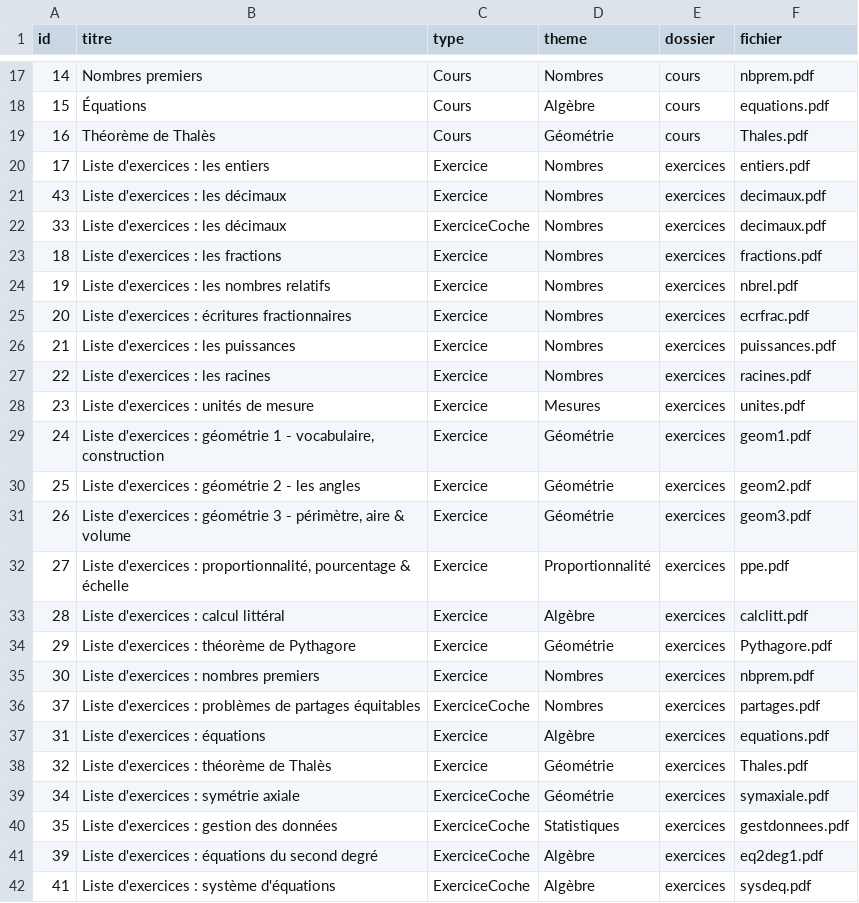
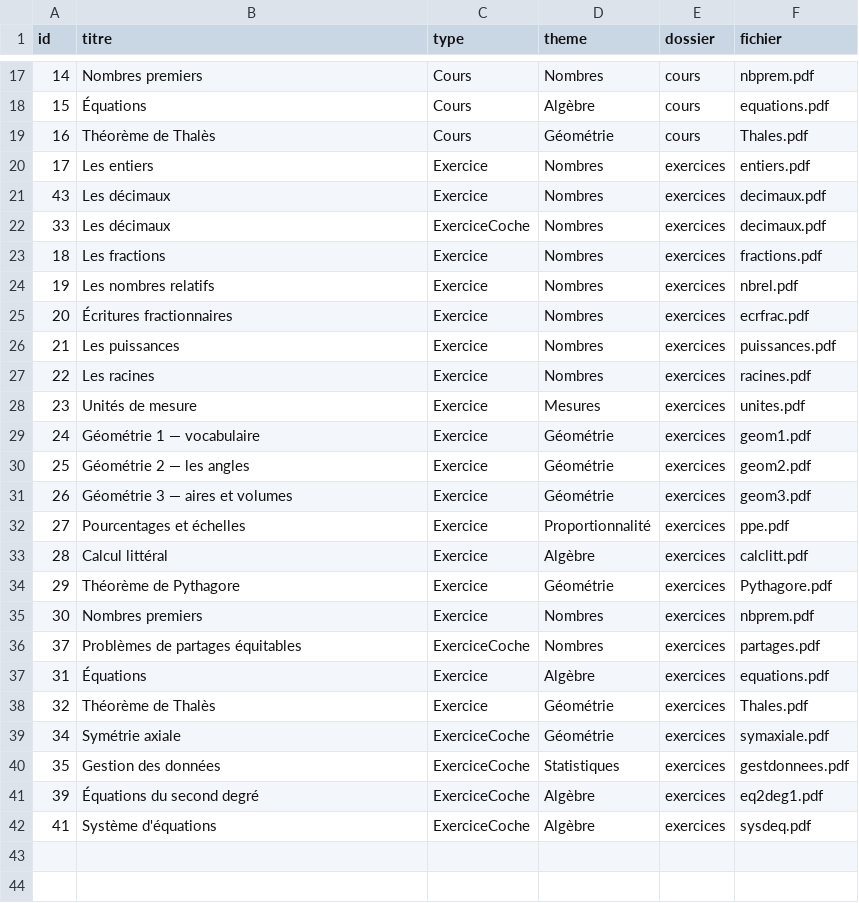
Before and after one commit to lesmaths1200/maths-app-data, a CSV file: cours.csv, drawn as a sheet; only a part is shown, gaps mark what is left out; the diff covers the shown part only.

```diff
--- a/cours.csv
+++ b/cours.csv
@@ -19,24 +19,24 @@ id;titre;type;theme;dossier;fichier
 16;Théorème de Thalès;Cours;Géométrie;cours;Thales.pdf
-17;Liste d'exercices : les entiers;Exercice;Nombres;exercices;entiers.pdf
-43;Liste d'exercices : les décimaux;Exercice;Nombres;exercices;decimaux.pdf
-33;Liste d'exercices : les décimaux;ExerciceCoche;Nombres;exercices;decimaux.pdf
-18;Liste d'exercices : les fractions;Exercice;Nombres;exercices;fractions.pdf
-19;Liste d'exercices : les nombres relatifs;Exercice;Nombres;exercices;nbrel.pdf
-20;Liste d'exercices : écritures fractionnaires;Exercice;Nombres;exercices;ecrfrac.pdf
-21;Liste d'exercices : les puissances;Exercice;Nombres;exercices;puissances.pdf
-22;Liste d'exercices : les racines;Exercice;Nombres;exercices;racines.pdf
-23;Liste d'exercices : unités de mesure;Exercice;Mesures;exercices;unites.pdf
-24;Liste d'exercices : géométrie 1 - vocabulaire, construction;Exercice;Géométrie;exercices;geom1.pdf
-25;Liste d'exercices : géométrie 2 - les angles;Exercice;Géométrie;exercices;geom2.pdf
-26;Liste d'exercices : géométrie 3 - périmètre, aire & volume;Exercice;Géométrie;exercices;geom3.pdf
-27;Liste d'exercices : proportionnalité, pourcentage & échelle;Exercice;Proportionnalité;exercices;ppe.pdf
-28;Liste d'exercices : calcul littéral;Exercice;Algèbre;exercices;calclitt.pdf
-29;Liste d'exercices : théorème de Pythagore;Exercice;Géométrie;exercices;Pythagore.pdf
-30;Liste d'exercices : nombres premiers;Exercice;Nombres;exercices;nbprem.pdf
-37;Liste d'exercices : problèmes de partages équitables;ExerciceCoche;Nombres;exercices;partages.pdf
-31;Liste d'exercices : équations;Exercice;Algèbre;exercices;equations.pdf
-32;Liste d'exercices : théorème de Thalès;Exercice;Géométrie;exercices;Thales.pdf
-34;Liste d'exercices : symétrie axiale;ExerciceCoche;Géométrie;exercices;symaxiale.pdf
-35;Liste d'exercices : gestion des données;ExerciceCoche;Statistiques;exercices;gestdonnees.pdf
-39;Liste d'exercices : équations du second degré;ExerciceCoche;Algèbre;exercices;eq2deg1.pdf
-41;Liste d'exercices : système d'équations;ExerciceCoche;Algèbre;exercices;sysdeq.pdf
+17;Les entiers;Exercice;Nombres;exercices;entiers.pdf
+43;Les décimaux;Exercice;Nombres;exercices;decimaux.pdf
+33;Les décimaux;ExerciceCoche;Nombres;exercices;decimaux.pdf
+18;Les fractions;Exercice;Nombres;exercices;fractions.pdf
+19;Les nombres relatifs;Exercice;Nombres;exercices;nbrel.pdf
+20;Écritures fractionnaires;Exercice;Nombres;exercices;ecrfrac.pdf
+21;Les puissances;Exercice;Nombres;exercices;puissances.pdf
+22;Les racines;Exercice;Nombres;exercices;racines.pdf
+23;Unités de mesure;Exercice;Mesures;exercices;unites.pdf
+24;Géométrie 1 — vocabulaire;Exercice;Géométrie;exercices;geom1.pdf
+25;Géométrie 2 — les angles;Exercice;Géométrie;exercices;geom2.pdf
+26;Géométrie 3 — aires et volumes;Exercice;Géométrie;exercices;geom3.pdf
+27;Pourcentages et échelles;Exercice;Proportionnalité;exercices;ppe.pdf
+28;Calcul littéral;Exercice;Algèbre;exercices;calclitt.pdf
+29;Théorème de Pythagore;Exercice;Géométrie;exercices;Pythagore.pdf
+30;Nombres premiers;Exercice;Nombres;exercices;nbprem.pdf
+37;Problèmes de partages équitables;ExerciceCoche;Nombres;exercices;partages.pdf
+31;Équations;Exercice;Algèbre;exercices;equations.pdf
+32;Théorème de Thalès;Exercice;Géométrie;exercices;Thales.pdf
+34;Symétrie axiale;ExerciceCoche;Géométrie;exercices;symaxiale.pdf
+35;Gestion des données;ExerciceCoche;Statistiques;exercices;gestdonnees.pdf
+39;Équations du second degré;ExerciceCoche;Algèbre;exercices;eq2deg1.pdf
+41;Système d'équations;ExerciceCoche;Algèbre;exercices;sysdeq.pdf
```
Also changed, not shown: 4 edited cells elsewhere in this file.
